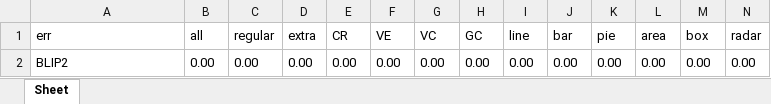
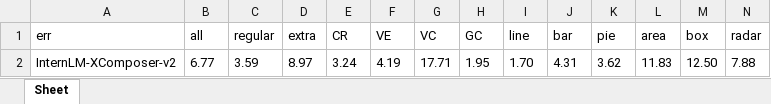
Before and after one commit to IDEA-FinAI/ChartBench, an Excel workbook: Stat/Paper_Table/err.xlsx, sheet Sheet, drawn as a sheet; only a part is shown; values as stored, in another font and other column widths than the file's, no borders; removed rows and columns are numbered as before the commit, all else as after; rows hold the shown columns only; the diff names each change by its address in the sheet, - before the commit and + after, or states it on an @@ line.

```diff
--- a/Stat/Paper_Table/err.xlsx (sheet Sheet)
+++ b/Stat/Paper_Table/err.xlsx (sheet Sheet)
-row 2: BLIP2 | 0.00 | 0.00 | 0.00 | 0.00 | 0.00 | 0.00 | 0.00 | 0.00 | 0.00 | 0.00 | 0.00 | 0.00 | 0.00
+row 2: InternLM-XComposer-v2 | 6.77 | 3.59 | 8.97 | 3.24 | 4.19 | 17.71 | 1.95 | 1.70 | 4.31 | 3.62 | 11.83 | 12.50 | 7.88
```
Also changed, not shown: Stat/Paper_Table/acc.xlsx, Stat/Paper_Table/accp.xlsx, 6 other files.
